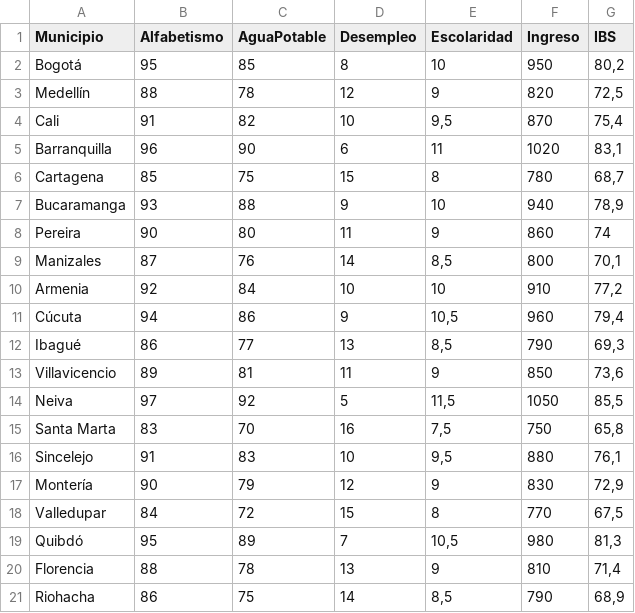
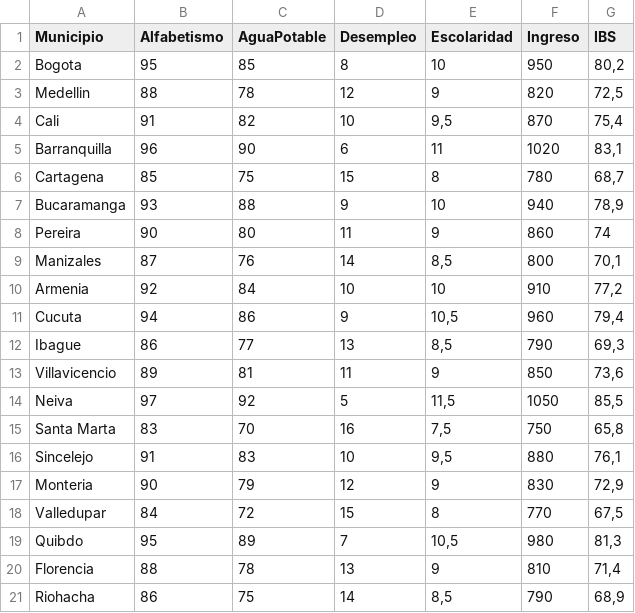
Before and after one commit to joankooo/proyecto, a CSV file: base_datos_IBS.csv, drawn as a sheet; the diff names each change by its address in the sheet, - before the commit and + after, or states it on an @@ line.

Commit message:
Add files via upload

```diff
--- a/base_datos_IBS.csv
+++ b/base_datos_IBS.csv
-A2 (Municipio): Bogotá
+A2 (Municipio): Bogota
-A3 (Municipio): Medellín
+A3 (Municipio): Medellin
-A11 (Municipio): Cúcuta
+A11 (Municipio): Cucuta
-A12 (Municipio): Ibagué
+A12 (Municipio): Ibague
-A17 (Municipio): Montería
+A17 (Municipio): Monteria
-A19 (Municipio): Quibdó
+A19 (Municipio): Quibdo
```
